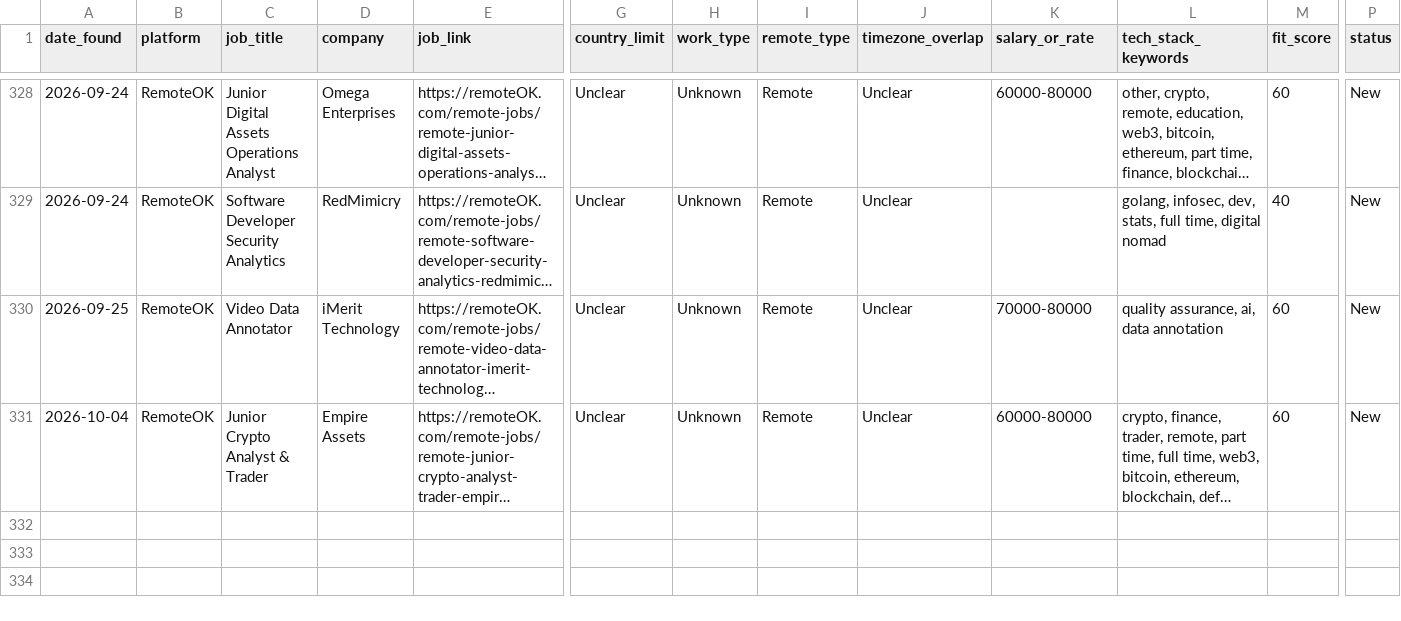
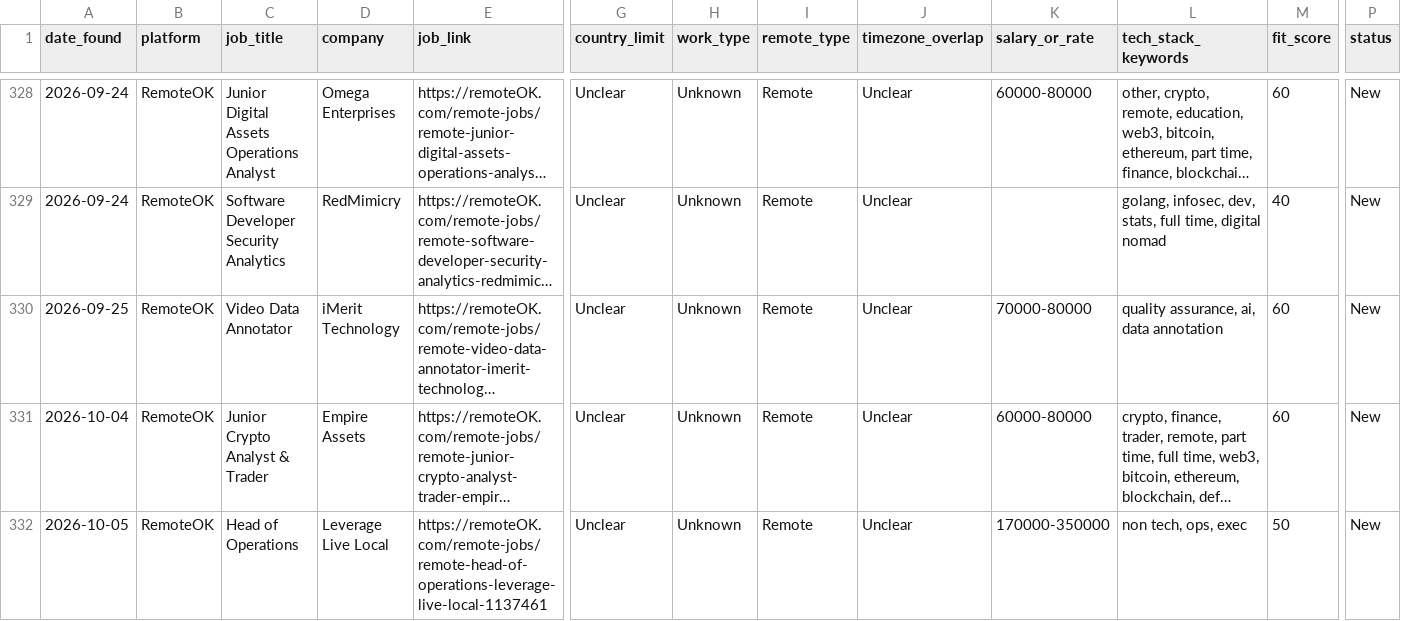
Before and after one commit to Aresss615/job_bot, a CSV file: data/leads.csv, drawn as a sheet; only a part is shown, gaps mark what is left out; long unchanged cells end in …; rows hold the shown columns only; the diff names each change by its address in the sheet, - before the commit and + after, or states it on an @@ line.

```diff
--- a/data/leads.csv
+++ b/data/leads.csv
+row 332: 2026-10-05 | RemoteOK | Head of Operations | Leverage Live Local | https://remoteOK.com/remote-jobs/remote-head-of-operations-leverage-live-local-1137461 | Unclear | Unknown | Remote | Unclear | 170000-350000 | non tech, ops, exec | 50 | New
```
